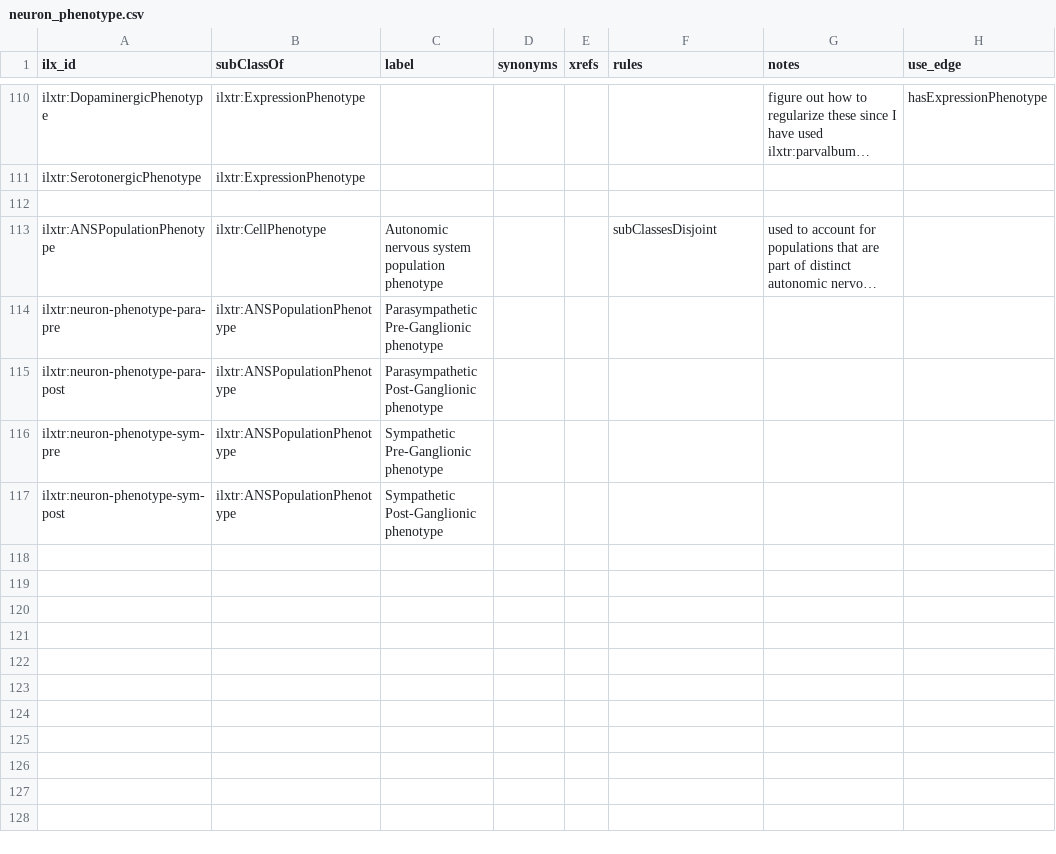
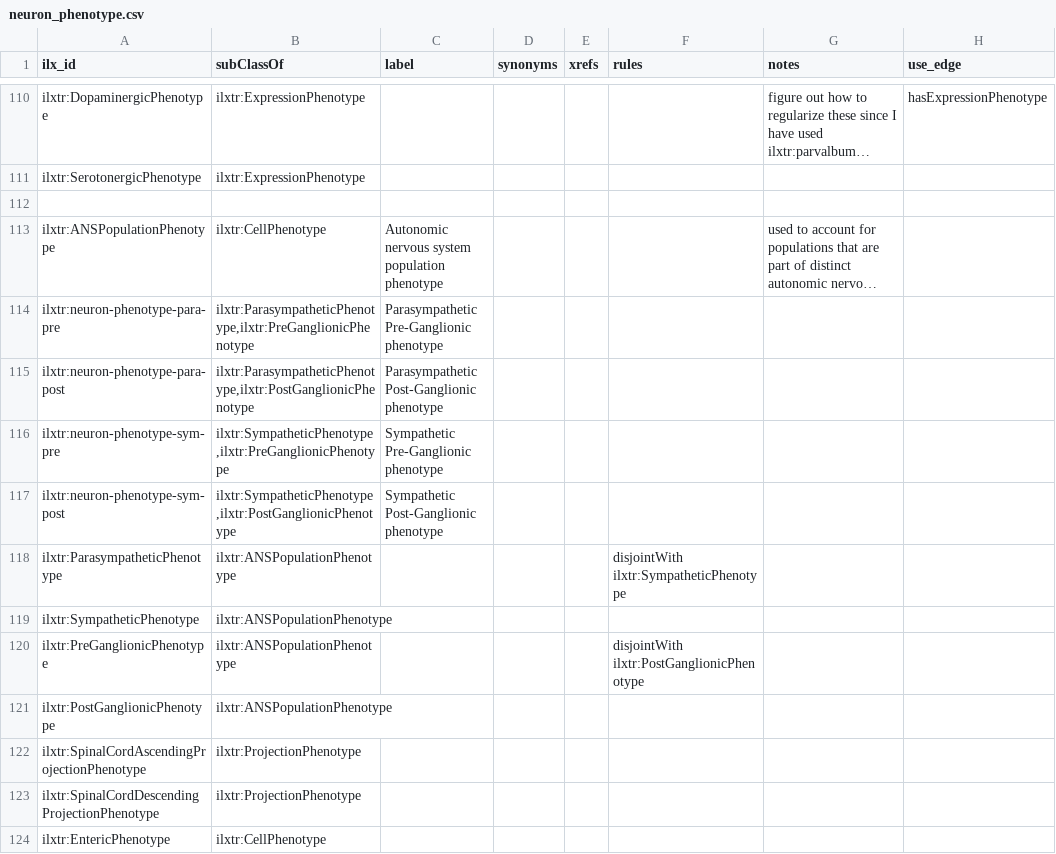
Before and after one commit to tgbugs/pyontutils, a CSV file: nifstd/resources/neuron_phenotype.csv, drawn as a sheet; only a part is shown, gaps mark what is left out; long unchanged cells end in …; the diff names each change by its address in the sheet, - before the commit and + after, or states it on an @@ line.

```diff
--- a/nifstd/resources/neuron_phenotype.csv
+++ b/nifstd/resources/neuron_phenotype.csv
-F113 (rules): subClassesDisjoint
+F113 (rules): (empty)
-B114 (subClassOf): ilxtr:ANSPopulationPhenotype
+B114 (subClassOf): ilxtr:ParasympatheticPhenotype,ilxtr:PreGanglionicPhenotype
-B115 (subClassOf): ilxtr:ANSPopulationPhenotype
+B115 (subClassOf): ilxtr:ParasympatheticPhenotype,ilxtr:PostGanglionicPhenotype
-B116 (subClassOf): ilxtr:ANSPopulationPhenotype
+B116 (subClassOf): ilxtr:SympatheticPhenotype,ilxtr:PreGanglionicPhenotype
-B117 (subClassOf): ilxtr:ANSPopulationPhenotype
+B117 (subClassOf): ilxtr:SympatheticPhenotype,ilxtr:PostGanglionicPhenotype
+row 118: ilxtr:ParasympatheticPhenotype | ilxtr:ANSPopulationPhenotype |  |  |  | disjointWith ilxtr:SympatheticPhenotype
+row 119: ilxtr:SympatheticPhenotype | ilxtr:ANSPopulationPhenotype
+row 120: ilxtr:PreGanglionicPhenotype | ilxtr:ANSPopulationPhenotype |  |  |  | disjointWith ilxtr:PostGanglionicPhenotype
+row 121: ilxtr:PostGanglionicPhenotype | ilxtr:ANSPopulationPhenotype
+row 122: ilxtr:SpinalCordAscendingProjectionPhenotype | ilxtr:ProjectionPhenotype
+row 123: ilxtr:SpinalCordDescendingProjectionPhenotype | ilxtr:ProjectionPhenotype
+row 124: ilxtr:EntericPhenotype | ilxtr:CellPhenotype
```
